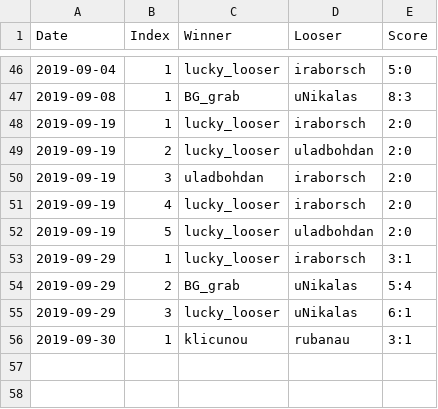
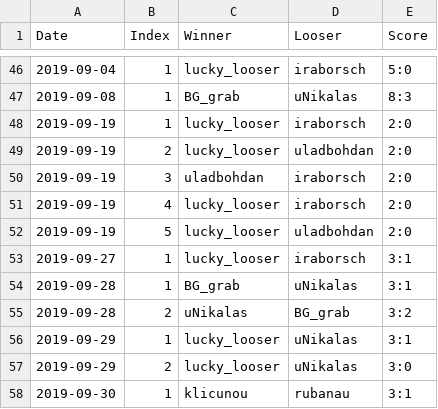
Before and after one commit to lzrby/squash, a CSV file: data/games.csv, drawn as a sheet; only a part is shown, gaps mark what is left out.

```diff
--- a/data/games.csv
+++ b/data/games.csv
@@ -52,5 +52,7 @@ Date,Index,Winner,Looser,Score
 2019-09-19,5,lucky_looser,uladbohdan,2:0
-2019-09-29,1,lucky_looser,iraborsch,3:1
-2019-09-29,2,BG_grab,uNikalas,5:4
-2019-09-29,3,lucky_looser,uNikalas,6:1
+2019-09-27,1,lucky_looser,iraborsch,3:1
+2019-09-28,1,BG_grab,uNikalas,3:1
+2019-09-28,2,uNikalas,BG_grab,3:2
+2019-09-29,1,lucky_looser,uNikalas,3:1
+2019-09-29,2,lucky_looser,uNikalas,3:0
 2019-09-30,1,klicunou,rubanau,3:1
```
Also changed, not shown: 2 other files.
